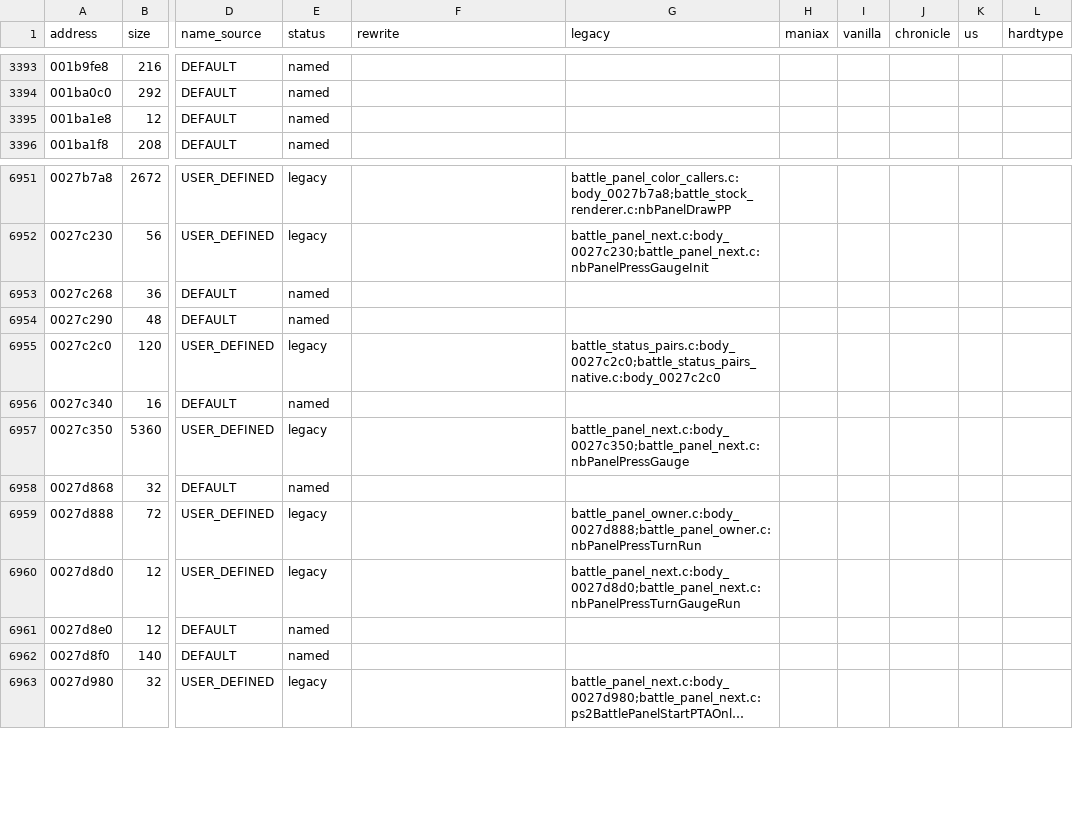
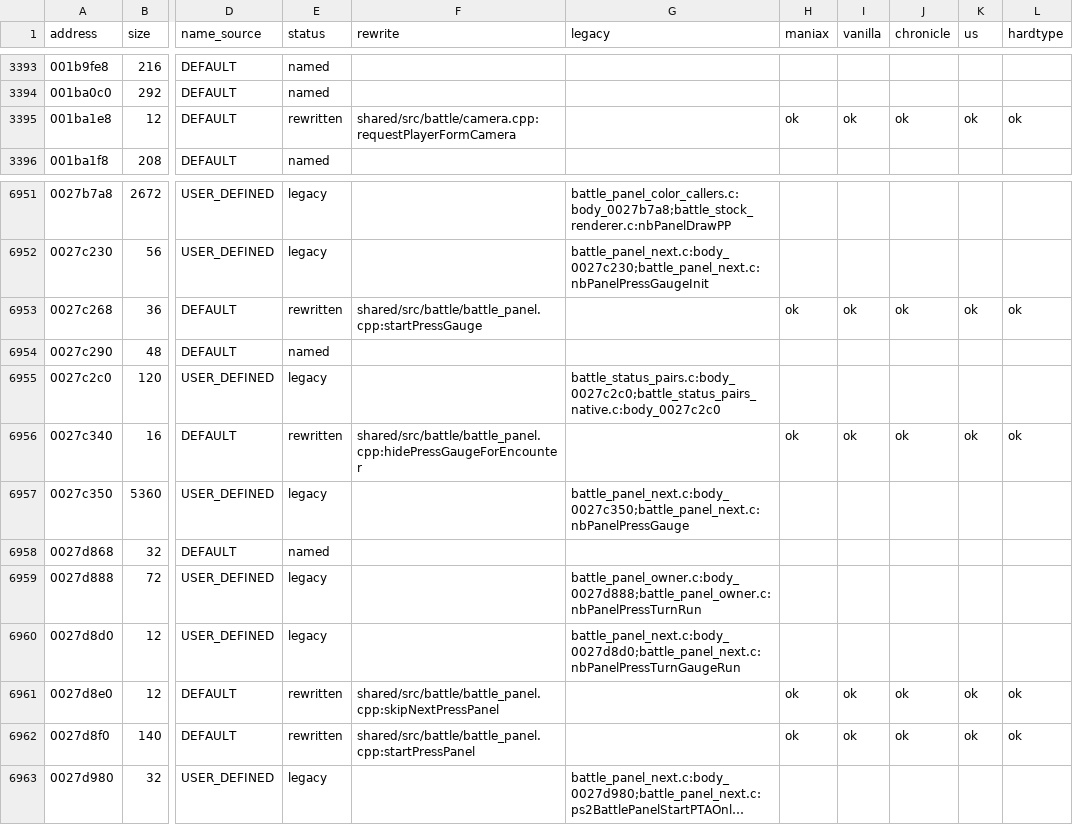
Before and after one commit to coregee/dds_recomp, a TSV file: nocturne/reference/function-map.tsv, drawn as a sheet; only a part is shown, gaps mark what is left out; long unchanged cells end in …; the diff names each change by its address in the sheet, - before the commit and + after, or states it on an @@ line.

```diff
--- a/nocturne/reference/function-map.tsv
+++ b/nocturne/reference/function-map.tsv
-E3395 (status): named
+E3395 (status): rewritten
-F3395 (rewrite): (empty)
+F3395 (rewrite): shared/src/battle/camera.cpp:requestPlayerFormCamera
-H3395 (maniax): (empty)
+H3395 (maniax): ok
-I3395 (vanilla): (empty)
+I3395 (vanilla): ok
-J3395 (chronicle): (empty)
+J3395 (chronicle): ok
-K3395 (us): (empty)
+K3395 (us): ok
-L3395 (hardtype): (empty)
+L3395 (hardtype): ok
-E6953 (status): named
+E6953 (status): rewritten
-F6953 (rewrite): (empty)
+F6953 (rewrite): shared/src/battle/battle_panel.cpp:startPressGauge
-H6953 (maniax): (empty)
+H6953 (maniax): ok
-I6953 (vanilla): (empty)
+I6953 (vanilla): ok
-J6953 (chronicle): (empty)
+J6953 (chronicle): ok
-K6953 (us): (empty)
+K6953 (us): ok
-L6953 (hardtype): (empty)
+L6953 (hardtype): ok
-E6956 (status): named
+E6956 (status): rewritten
-F6956 (rewrite): (empty)
+F6956 (rewrite): shared/src/battle/battle_panel.cpp:hidePressGaugeForEncounter
-H6956 (maniax): (empty)
+H6956 (maniax): ok
-I6956 (vanilla): (empty)
+I6956 (vanilla): ok
-J6956 (chronicle): (empty)
+J6956 (chronicle): ok
-K6956 (us): (empty)
+K6956 (us): ok
-L6956 (hardtype): (empty)
+L6956 (hardtype): ok
-E6961:E6962 (status): named
+E6961:E6962 (status): rewritten
-F6961 (rewrite): (empty)
+F6961 (rewrite): shared/src/battle/battle_panel.cpp:skipNextPressPanel
-H6961:H6962 (maniax): (empty)
+H6961:H6962 (maniax): ok
-I6961:I6962 (vanilla): (empty)
+I6961:I6962 (vanilla): ok
-J6961:J6962 (chronicle): (empty)
+J6961:J6962 (chronicle): ok
-K6961:K6962 (us): (empty)
+K6961:K6962 (us): ok
-L6961:L6962 (hardtype): (empty)
+L6961:L6962 (hardtype): ok
-F6962 (rewrite): (empty)
+F6962 (rewrite): shared/src/battle/battle_panel.cpp:startPressPanel
```
Also changed, not shown: nocturne/reference/verification/chronicle.tsv, nocturne/reference/verification/hardtype.tsv, 14 other files.
